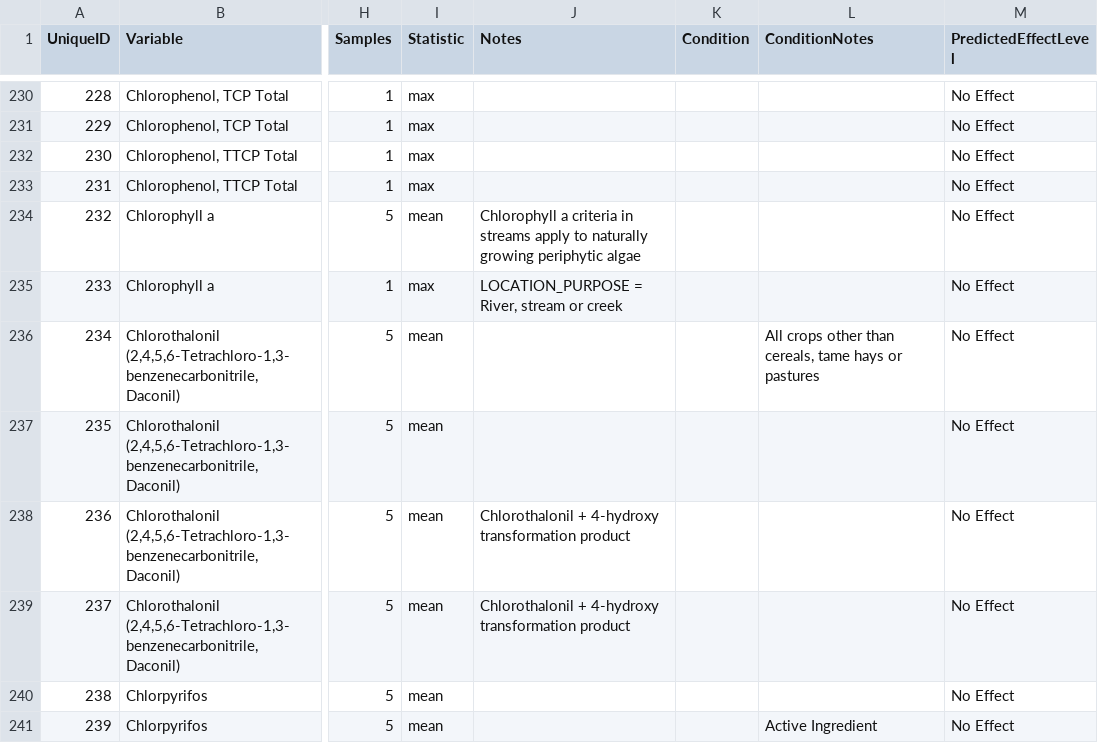
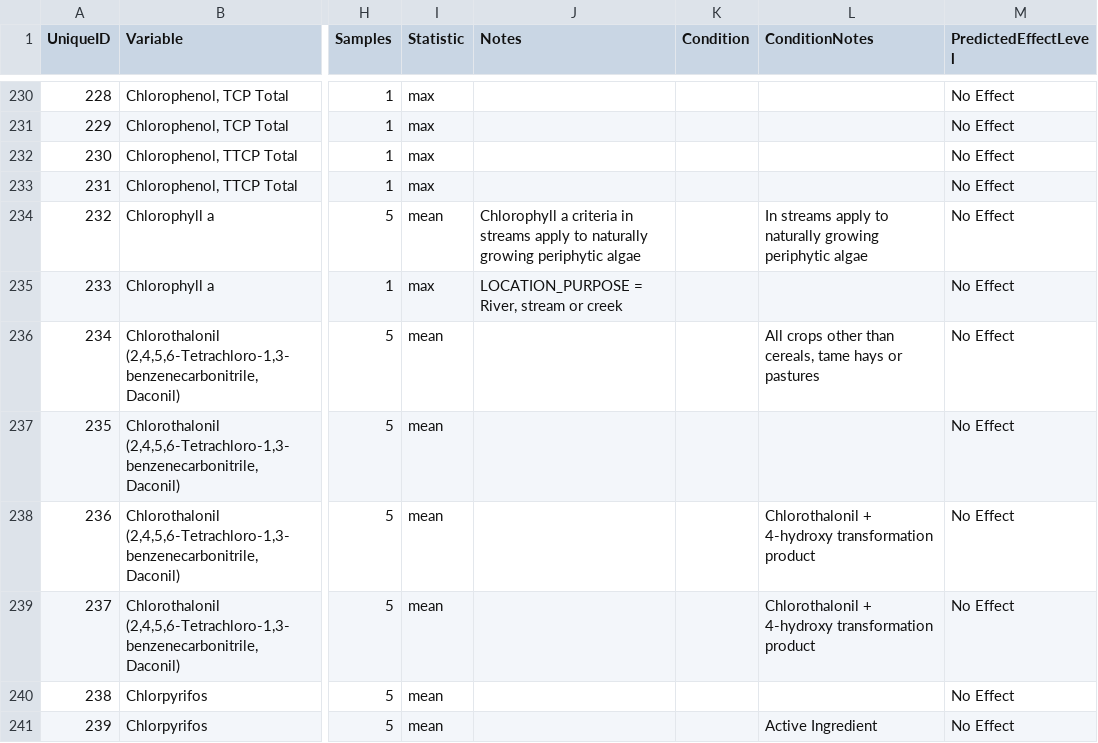
Before and after one commit to bcgov/wqg_data, a CSV file: all_wqgs.csv, drawn as a sheet; only a part is shown, gaps mark what is left out; the diff names each change by its address in the sheet, - before the commit and + after, or states it on an @@ line.

Commit message:
more transfers from Notes to ConditionNotes

```diff
--- a/all_wqgs.csv
+++ b/all_wqgs.csv
-L234 (ConditionNotes): (empty)
+L234 (ConditionNotes): In streams apply to naturally growing periphytic algae
-J238:J239 (Notes): Chlorothalonil + 4-hydroxy transformation product
+J238:J239 (Notes): (empty)
-L238:L239 (ConditionNotes): (empty)
+L238:L239 (ConditionNotes): Chlorothalonil + 4-hydroxy transformation product
```
